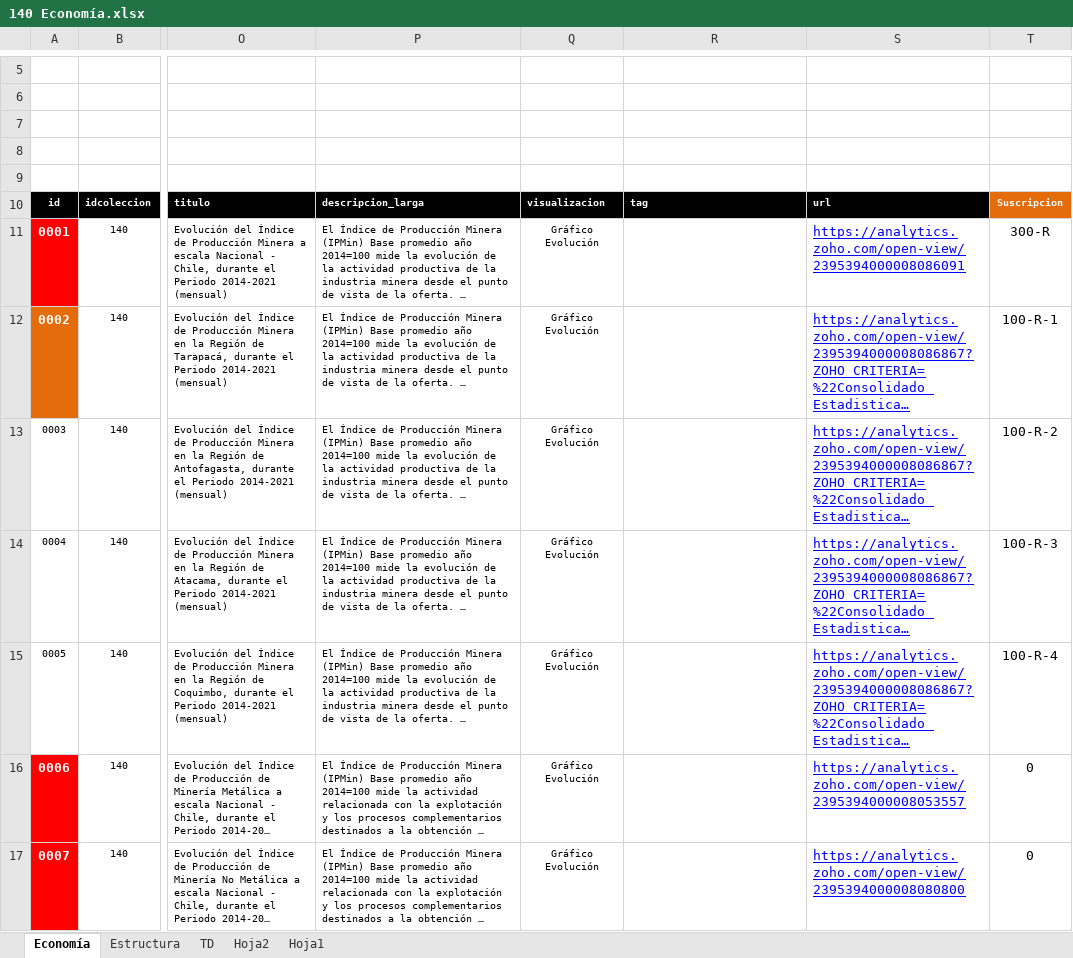
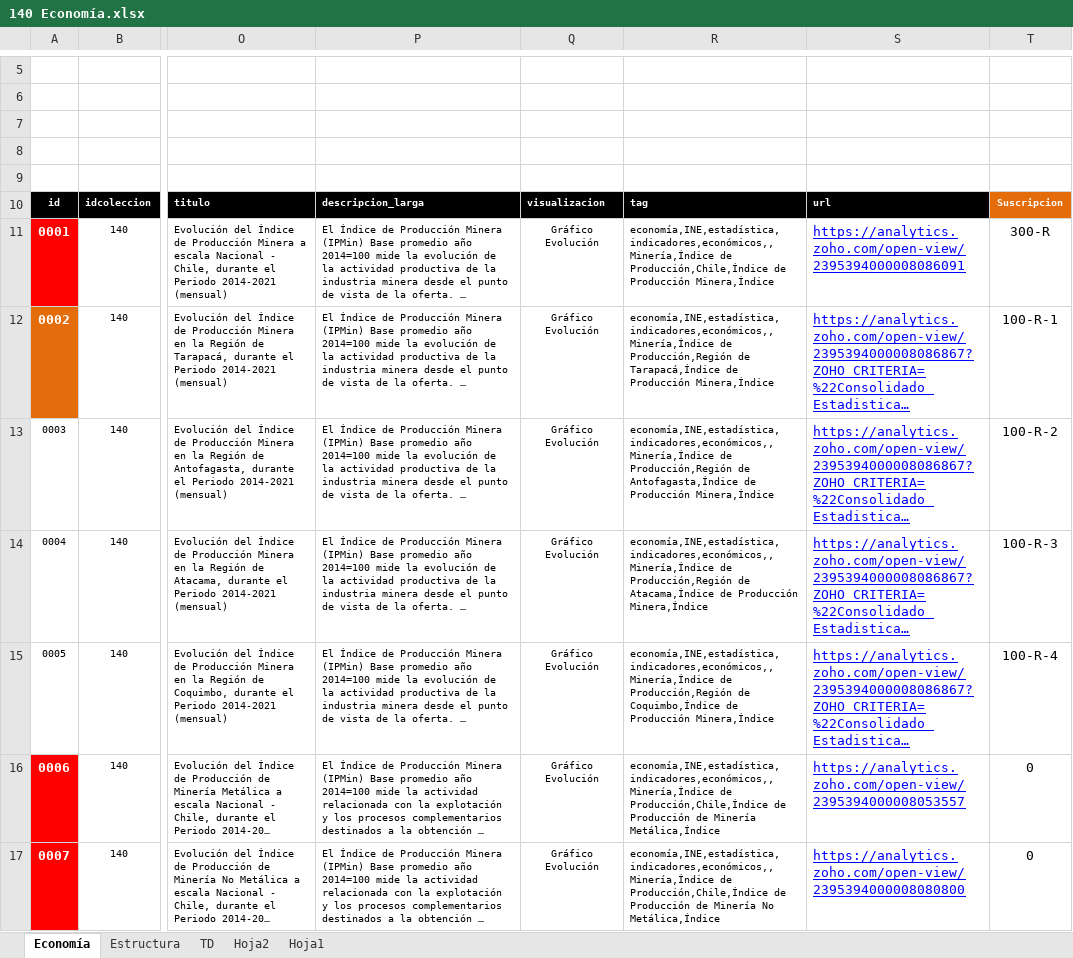
Before and after one commit to Sud-Austral/MONITOREO-DI, an Excel workbook: 000 AGENCIA INFORMACION DI/140 Economía.xlsx, sheet Economía, drawn as a sheet; only a part is shown, gaps mark what is left out; long unchanged cells end in …; values as stored, in another font and other column widths than the file's, no borders; charts and pictures and conditional formats and table styles not drawn; the diff covers the shown part only; the diff names each change by its address in the sheet, - before the commit and + after, or states it on an @@ line.

```diff
--- a/000 AGENCIA INFORMACION DI/140 Economía.xlsx (sheet Economía)
+++ b/000 AGENCIA INFORMACION DI/140 Economía.xlsx (sheet Economía)
-R11: (empty)
+R11: economía,INE,estadística,indicadores,económicos,,Minería,Índice de Producción,Chile,Índice de Producción Minera,Índice
-R12: (empty)
+R12: economía,INE,estadística,indicadores,económicos,,Minería,Índice de Producción,Región de Tarapacá,Índice de Producción Minera,Índice
-R13: (empty)
+R13: economía,INE,estadística,indicadores,económicos,,Minería,Índice de Producción,Región de Antofagasta,Índice de Producción Minera,Índice
-R14: (empty)
+R14: economía,INE,estadística,indicadores,económicos,,Minería,Índice de Producción,Región de Atacama,Índice de Producción Minera,Índice
-R15: (empty)
+R15: economía,INE,estadística,indicadores,económicos,,Minería,Índice de Producción,Región de Coquimbo,Índice de Producción Minera,Índice
-R16: (empty)
+R16: economía,INE,estadística,indicadores,económicos,,Minería,Índice de Producción,Chile,Índice de Producción de Minería Metálica,Índice
-R17: (empty)
+R17: economía,INE,estadística,indicadores,económicos,,Minería,Índice de Producción,Chile,Índice de Producción de Minería No Metálica,Índice
```
Also changed, not shown: 759 edited cells elsewhere in this sheet, 000 AGENCIA INFORMACION DI/Falta_Tag.xlsx, 4 other files.
